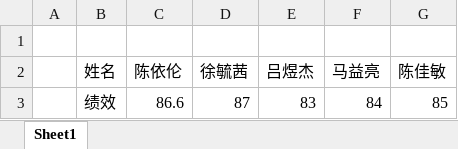
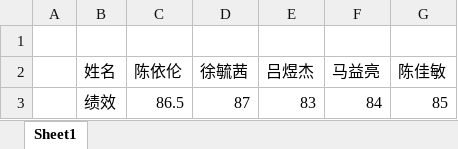
Before and after one commit to sun2009/PRD2018-G16, an Excel workbook: 受控文档/会议/绩效评价/2018年11月23日会议绩效评价.xlsx, sheet Sheet1, drawn as a sheet; values as stored, in another font and other column widths than the file's, no borders; the diff names each change by its address in the sheet, - before the commit and + after, or states it on an @@ line.

```diff
--- a/受控文档/会议/绩效评价/2018年11月23日会议绩效评价.xlsx (sheet Sheet1)
+++ b/受控文档/会议/绩效评价/2018年11月23日会议绩效评价.xlsx (sheet Sheet1)
-C3 (陈依伦): 86.6
+C3 (陈依伦): 86.5
```
Also changed, not shown: 受控文档/会议/绩效评价/2018年10月19日会议绩效评价.xlsx, 受控文档/会议/绩效评价/2018年10月25日会议绩效评价.xlsx, 9 other files.
